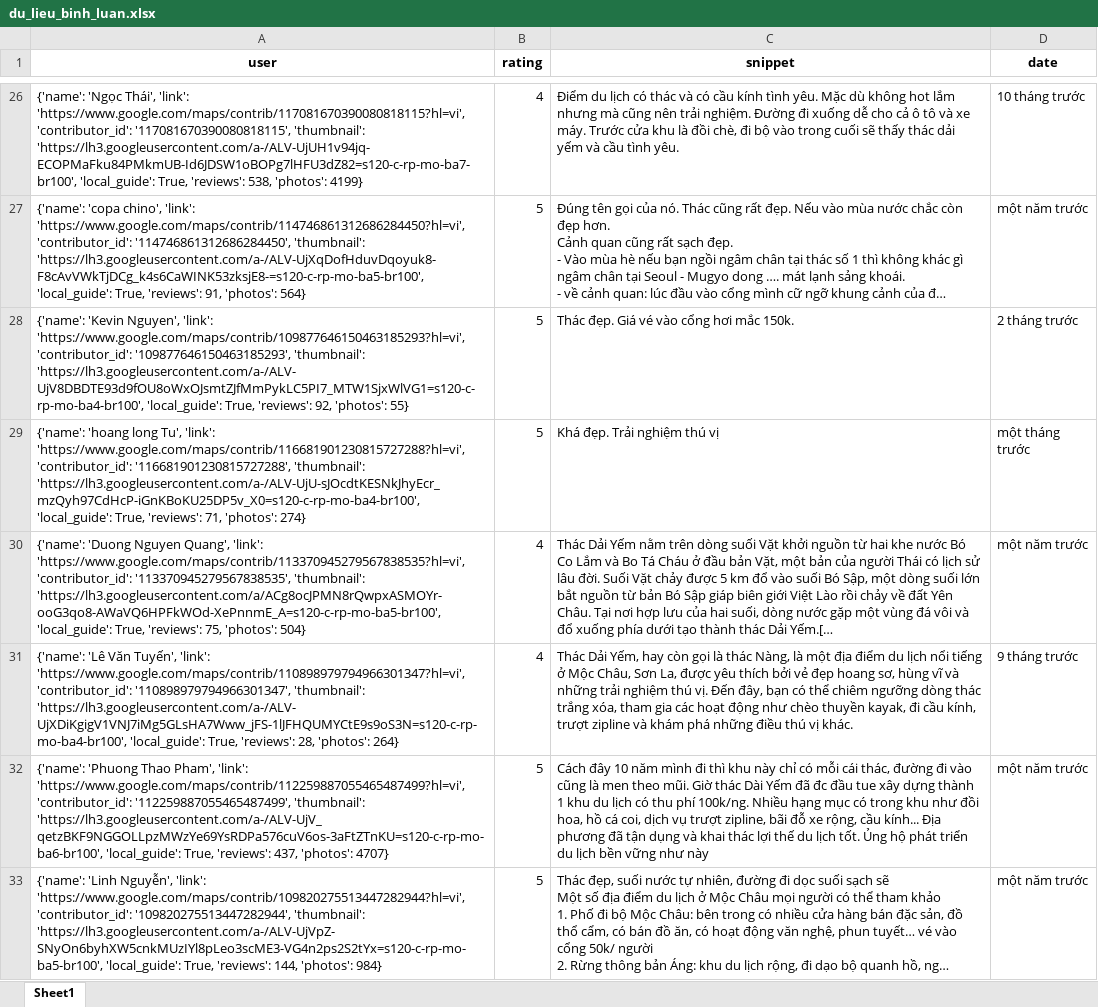
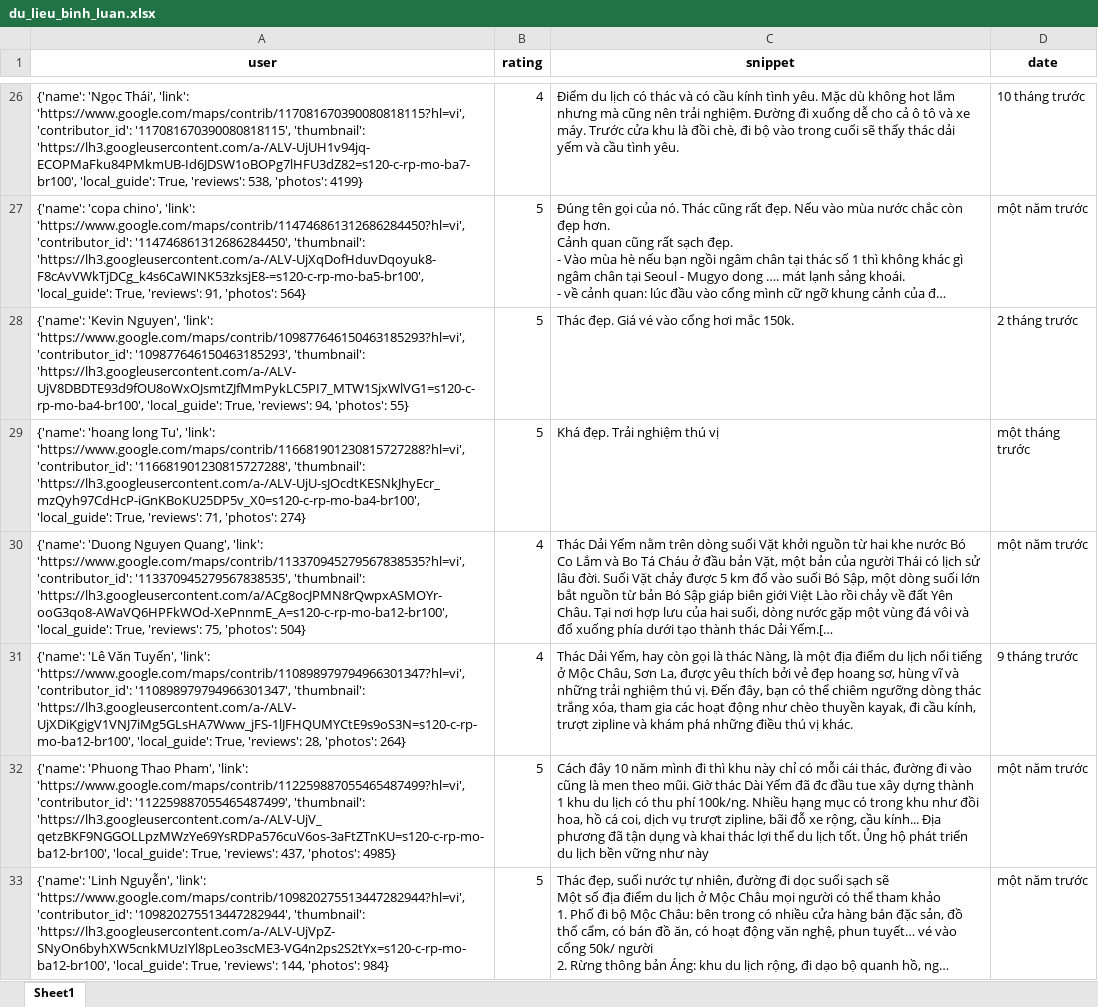
Before and after one commit to askjhfmlsrhgnojsfbg/main.py, an Excel workbook: du_lieu_binh_luan.xlsx, sheet Sheet1, drawn as a sheet; only a part is shown, gaps mark what is left out; long unchanged cells end in …; values as stored, in another font and other column widths than the file's, no borders; the diff covers the shown part only; the diff names each change by its address in the sheet, - before the commit and + after, or states it on an @@ line.

```diff
--- a/du_lieu_binh_luan.xlsx (sheet Sheet1)
+++ b/du_lieu_binh_luan.xlsx (sheet Sheet1)
-A28 (user): …True, 'reviews': 92, 'photos': 55}
+A28 (user): …True, 'reviews': 94, 'photos': 55}
-A30 (user): …'113370945279567838535', 'thumbnail': 'https://lh3.googleusercontent.com/a/ACg8ocJPMN8rQwpxASMOYr-ooG3qo8-AWaVQ6HPFkWOd-XePnnmE_A=s120-c-rp-mo-ba5-br100', 'local_guide': True,…
+A30 (user): …'113370945279567838535', 'thumbnail': 'https://lh3.googleusercontent.com/a/ACg8ocJPMN8rQwpxASMOYr-ooG3qo8-AWaVQ6HPFkWOd-XePnnmE_A=s120-c-rp-mo-ba12-br100', 'local_guide': True,…
-A31 (user): …'110898979794966301347', 'thumbnail': 'https://lh3.googleusercontent.com/a-/ALV-UjXDiKgigV1VNJ7iMg5GLsHA7Www_jFS-1lJFHQUMYCtE9s9oS3N=s120-c-rp-mo-ba4-br100', 'local_guide': True,…
+A31 (user): …'110898979794966301347', 'thumbnail': 'https://lh3.googleusercontent.com/a-/ALV-UjXDiKgigV1VNJ7iMg5GLsHA7Www_jFS-1lJFHQUMYCtE9s9oS3N=s120-c-rp-mo-ba12-br100', 'local_guide': True,…
-A32 (user): …'112259887055465487499', 'thumbnail': 'https://lh3.googleusercontent.com/a-/ALV-UjV_qetzBKF9NGGOLLpzMWzYe69YsRDPa576cuV6os-3aFtZTnKU=s120-c-rp-mo-ba6-br100', 'local_guide': True, 'reviews': 437, 'photos': 4707}
+A32 (user): …'112259887055465487499', 'thumbnail': 'https://lh3.googleusercontent.com/a-/ALV-UjV_qetzBKF9NGGOLLpzMWzYe69YsRDPa576cuV6os-3aFtZTnKU=s120-c-rp-mo-ba12-br100', 'local_guide': True, 'reviews': 437, 'photos': 4985}
-A33 (user): …'109820275513447282944', 'thumbnail': 'https://lh3.googleusercontent.com/a-/ALV-UjVpZ-SNyOn6byhXW5cnkMUzIYl8pLeo3scME3-VG4n2ps2S2tYx=s120-c-rp-mo-ba5-br100', 'local_guide': True,…
+A33 (user): …'109820275513447282944', 'thumbnail': 'https://lh3.googleusercontent.com/a-/ALV-UjVpZ-SNyOn6byhXW5cnkMUzIYl8pLeo3scME3-VG4n2ps2S2tYx=s120-c-rp-mo-ba12-br100', 'local_guide': True,…
```
Also changed, not shown: 19 edited cells elsewhere in this sheet.
